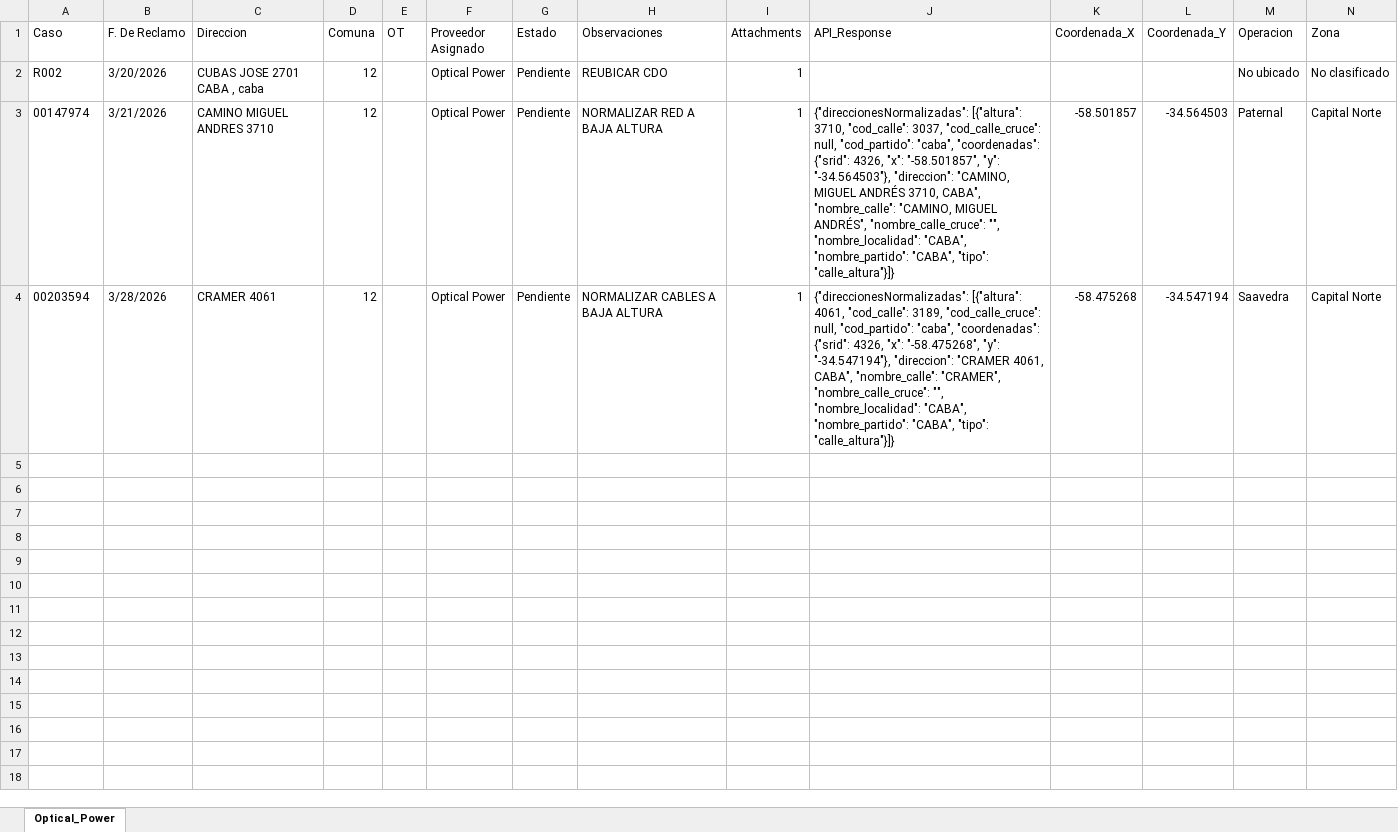
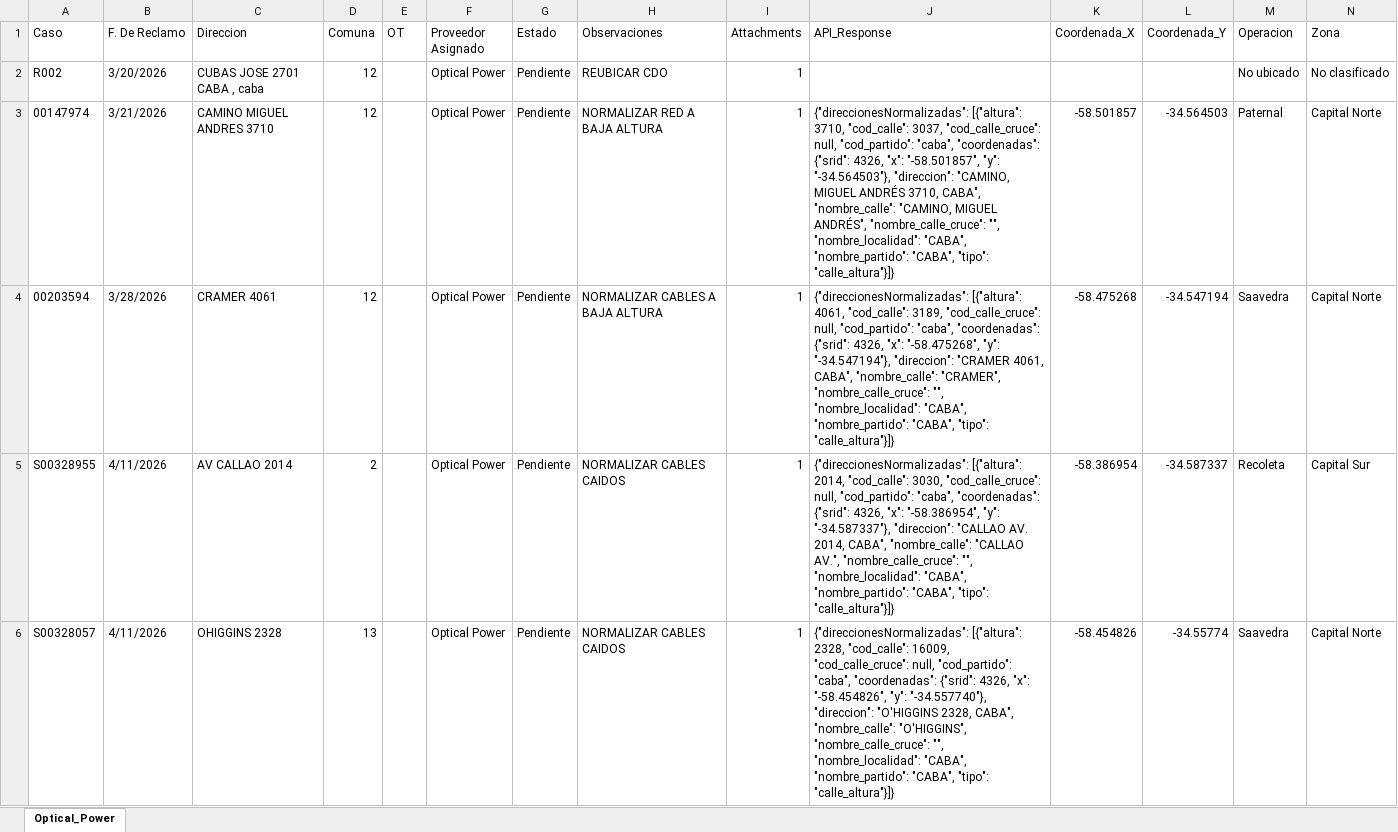
Before and after one commit to gestiondereclamosteco/opticalpowercables, an Excel workbook: mapa_interactivo_Optical_Power.xlsx, sheet Optical_Power, drawn as a sheet; only a part is shown; values as stored, in another font and other column widths than the file's, no borders; the diff covers the shown part only; the diff names each change by its address in the sheet, - before the commit and + after, or states it on an @@ line.

```diff
--- a/mapa_interactivo_Optical_Power.xlsx (sheet Optical_Power)
+++ b/mapa_interactivo_Optical_Power.xlsx (sheet Optical_Power)
+row 5: S00328955 | 4/11/2026 | AV CALLAO 2014 | 2 |  | Optical Power | Pendiente | NORMALIZAR CABLES CAIDOS | 1 | {"direccionesNormalizadas": [{"altura": 2014, "cod_calle": 3030, "cod_calle_cruce": null, "cod_partido": "caba", "coordenadas": {"srid": 4326, "x": "-58.386954", "y": "-34.587337"}, "direccion": "CALLAO AV. 2014, CABA", "nombre_calle": "CALLAO AV.", "nombre_calle_cruce": "", "nombre_localidad": "CABA", "nombre_partido": "CABA", "tipo": "calle_altura"}]} | -58.386954 | -34.587337 | Recoleta | Capital Sur
+row 6: S00328057 | 4/11/2026 | OHIGGINS 2328 | 13 |  | Optical Power | Pendiente | NORMALIZAR CABLES CAIDOS | 1 | {"direccionesNormalizadas": [{"altura": 2328, "cod_calle": 16009, "cod_calle_cruce": null, "cod_partido": "caba", "coordenadas": {"srid": 4326, "x": "-58.454826", "y": "-34.557740"}, "direccion": "O'HIGGINS 2328, CABA", "nombre_calle": "O'HIGGINS", "nombre_calle_cruce": "", "nombre_localidad": "CABA", "nombre_partido": "CABA", "tipo": "calle_altura"}]} | -58.454826 | -34.55774 | Saavedra | Capital Norte
```
Also changed, not shown: 5 added rows elsewhere in this sheet, 1 other file.
